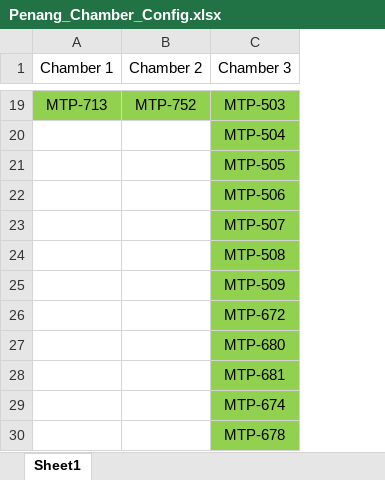
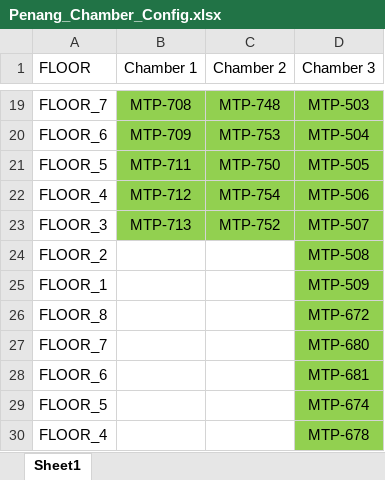
Before and after one commit to xjiang1124/diag, an Excel workbook: diag/mfg/scripts/logserver/Penang_Chamber_Config.xlsx, sheet Sheet1, drawn as a sheet; only a part is shown, gaps mark what is left out; values as stored, in another font and other column widths than the file's, no borders; addresses are those after the commit; the diff covers the shown part only; the diff names each change by its address in the sheet, - before the commit and + after, or states it on an @@ line.

Commit message:
CHAMBER_TEMP V3

```diff
--- a/diag/mfg/scripts/logserver/Penang_Chamber_Config.xlsx (sheet Sheet1)
+++ b/diag/mfg/scripts/logserver/Penang_Chamber_Config.xlsx (sheet Sheet1)
+column A (FLOOR), rows 19-30: FLOOR_7 | FLOOR_6 | FLOOR_5 | FLOOR_4 | FLOOR_3 | FLOOR_2 | FLOOR_1 | FLOOR_8 | FLOOR_7 | FLOOR_6 | FLOOR_5 | FLOOR_4
-B19 (Chamber 1): MTP-713
+B19 (Chamber 1): MTP-708
-C19 (Chamber 2): MTP-752
+C19 (Chamber 2): MTP-748
-B20 (Chamber 1): (empty)
+B20 (Chamber 1): MTP-709
-B20:C23 fill: none
+B20:C23 fill: #92D050
-C20 (Chamber 2): (empty)
+C20 (Chamber 2): MTP-753
-B21 (Chamber 1): (empty)
+B21 (Chamber 1): MTP-711
-C21 (Chamber 2): (empty)
+C21 (Chamber 2): MTP-750
-B22 (Chamber 1): (empty)
+B22 (Chamber 1): MTP-712
-C22 (Chamber 2): (empty)
+C22 (Chamber 2): MTP-754
-B23 (Chamber 1): (empty)
+B23 (Chamber 1): MTP-713
-C23 (Chamber 2): (empty)
+C23 (Chamber 2): MTP-752
```
Also changed, not shown: 5 added rows, 5 removed rows, 20 edited cells and cell formats elsewhere in this sheet, 2 other files.
